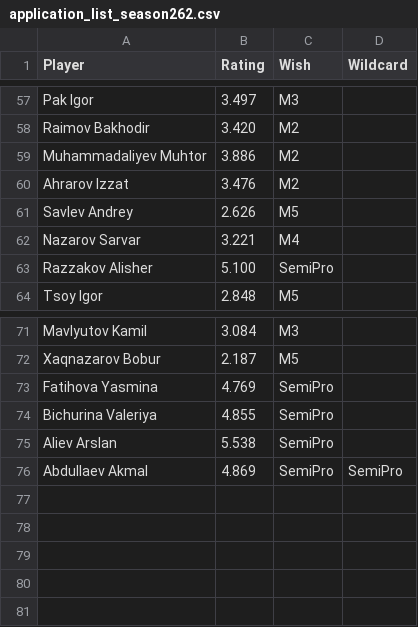
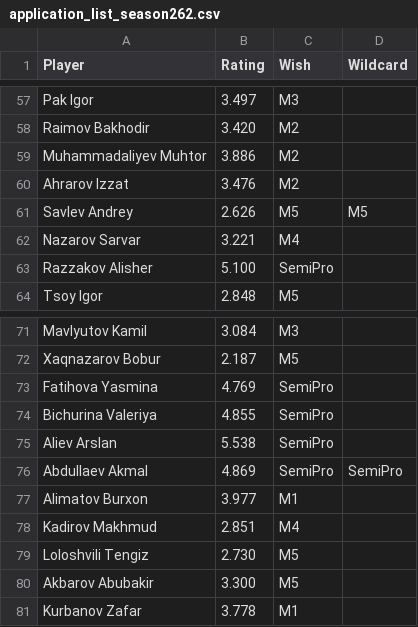
Before and after one commit to gozik/masters-league, a CSV file: data/application_list_season262.csv, drawn as a sheet; only a part is shown, gaps mark what is left out.

Commit message:
Content: update application for Chilladon.

```diff
--- a/data/application_list_season262.csv
+++ b/data/application_list_season262.csv
@@ -60,3 +60,3 @@ Muhammadaliyev Muhtor,3.886,M2,
 Ahrarov Izzat,3.476,M2,
-Savlev Andrey,2.626,M5,
+Savlev Andrey,2.626,M5,M5
 Nazarov Sarvar,3.221,M4,
@@ -76 +76,6 @@ Aliev Arslan,5.538,SemiPro,
 Abdullaev Akmal,4.869,SemiPro,SemiPro
+Alimatov Burxon,3.977,M1,
+Kadirov Makhmud,2.851,M4,
+Loloshvili Tengiz,2.730,M5,
+Akbarov Abubakir,3.300,M5,
+Kurbanov Zafar,3.778,M1,
```
